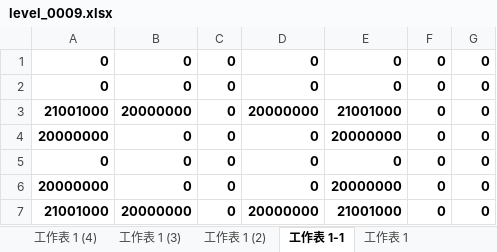
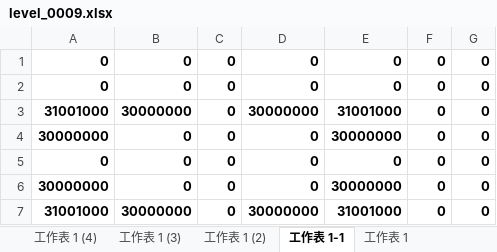
Before and after one commit to zhs007/block7, an Excel workbook: xlsxmaps/level_0009.xlsx, sheet 工作表 1-1, drawn as a sheet; values as stored, in another font and other column widths than the file's, no borders; removed rows and columns are numbered as before the commit, all else as after; the diff names each change by its address in the sheet, - before the commit and + after, or states it on an @@ line.

```diff
--- a/xlsxmaps/level_0009.xlsx (sheet 工作表 1-1)
+++ b/xlsxmaps/level_0009.xlsx (sheet 工作表 1-1)
-row 3: 21001000 | 20000000 | 0 | 20000000 | 21001000 | 0 | 0
+row 3: 31001000 | 30000000 | 0 | 30000000 | 31001000 | 0 | 0
-A4: 20000000
+A4: 30000000
-E4: 20000000
+E4: 30000000
-A6: 20000000
+A6: 30000000
-E6: 20000000
+E6: 30000000
-row 7: 21001000 | 20000000 | 0 | 20000000 | 21001000 | 0 | 0
+row 7: 31001000 | 30000000 | 0 | 30000000 | 31001000 | 0 | 0
```
Also changed, not shown: sheet 工作表 1, 6 other files.
